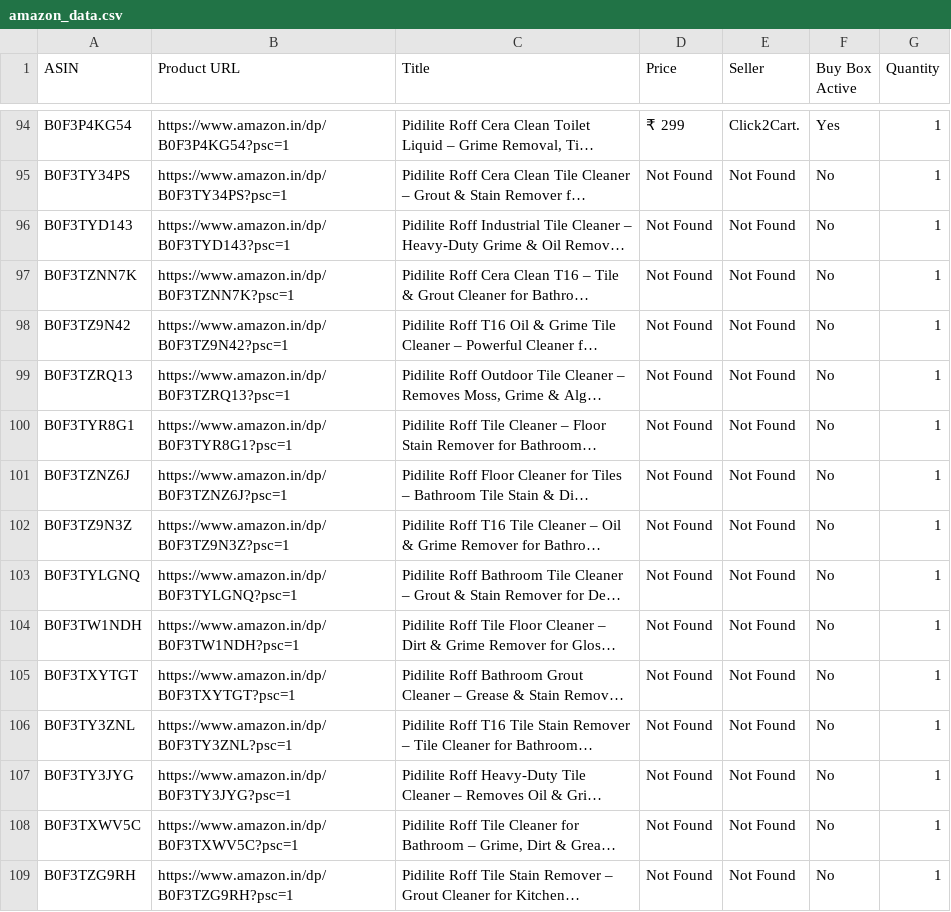
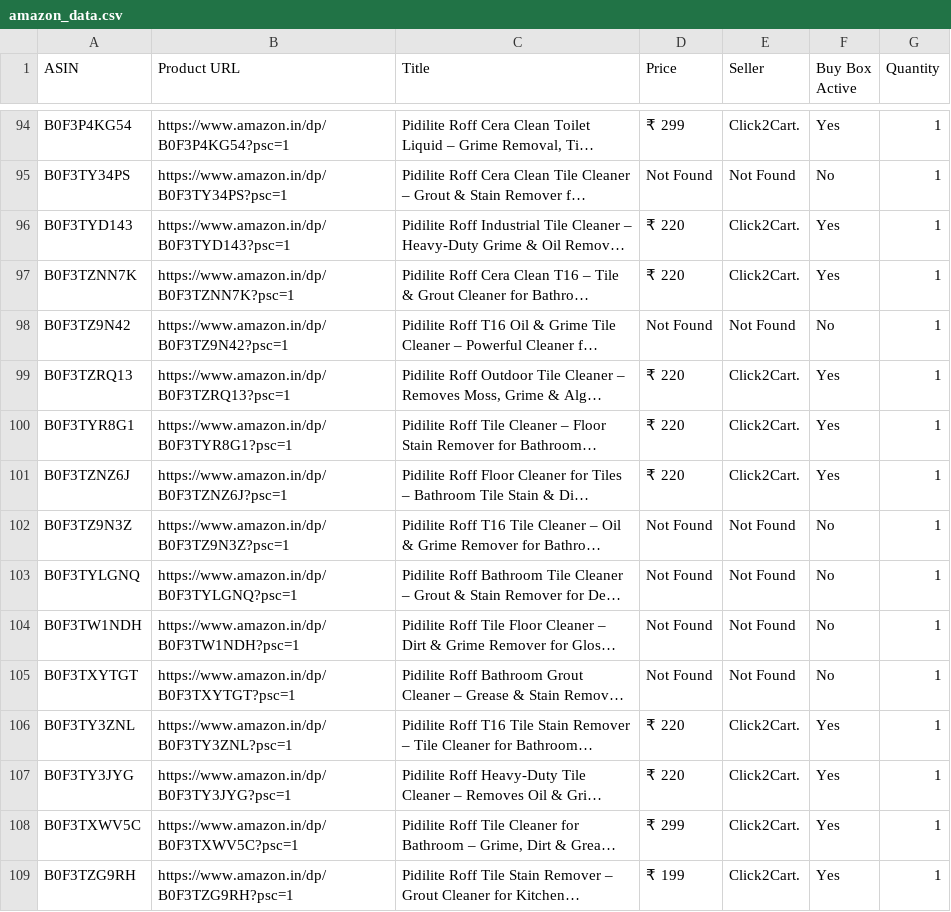
Before and after one commit to egaurav006/amazon-scraper, a CSV file: amazon_data.csv, drawn as a sheet; only a part is shown, gaps mark what is left out; long unchanged cells end in …; the diff covers the shown part only; the diff names each change by its address in the sheet, - before the commit and + after, or states it on an @@ line.

```diff
--- a/amazon_data.csv
+++ b/amazon_data.csv
-D96:D97 (Price): Not Found
+D96:D97 (Price): ₹ 220
-E96:E97 (Seller): Not Found
+E96:E97 (Seller): Click2Cart.
-F96:F97 (Buy Box Active): No
+F96:F97 (Buy Box Active): Yes
-D99:D101 (Price): Not Found
+D99:D101 (Price): ₹ 220
-E99:E101 (Seller): Not Found
+E99:E101 (Seller): Click2Cart.
-F99:F101 (Buy Box Active): No
+F99:F101 (Buy Box Active): Yes
-D106:D107 (Price): Not Found
+D106:D107 (Price): ₹ 220
-E106:E109 (Seller): Not Found
+E106:E109 (Seller): Click2Cart.
-F106:F109 (Buy Box Active): No
+F106:F109 (Buy Box Active): Yes
-D108 (Price): Not Found
+D108 (Price): ₹ 299
-D109 (Price): Not Found
+D109 (Price): ₹ 199
```
Also changed, not shown: 99 edited cells elsewhere in this file.
